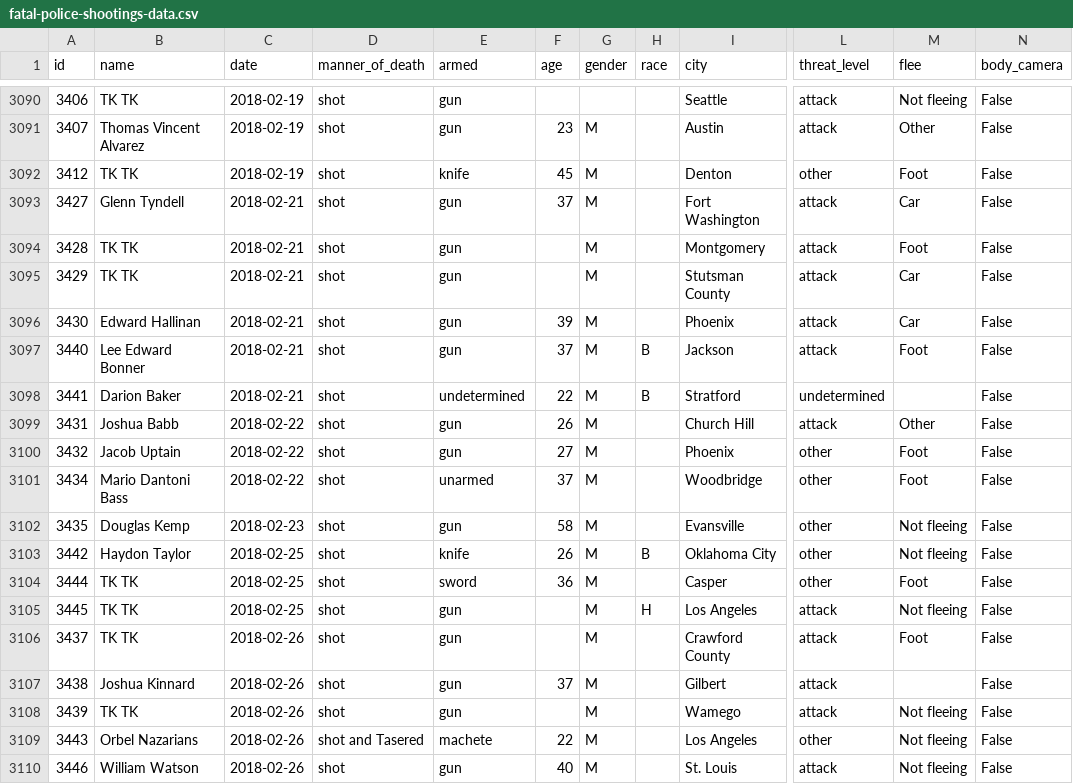
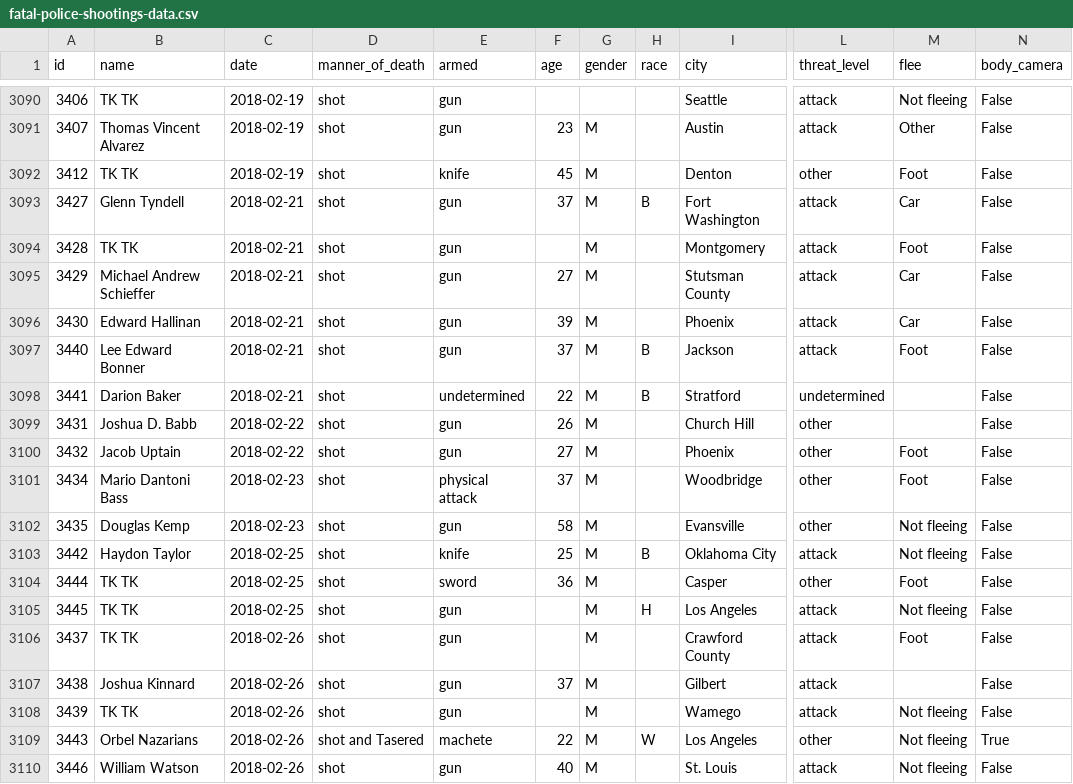
Before and after one commit to joshbegley/wapo-police-shootings, a CSV file: fatal-police-shootings-data.csv, drawn as a sheet; only a part is shown, gaps mark what is left out; the diff names each change by its address in the sheet, - before the commit and + after, or states it on an @@ line.

Commit message:
automatic updates

```diff
--- a/fatal-police-shootings-data.csv
+++ b/fatal-police-shootings-data.csv
-H3093 (race): (empty)
+H3093 (race): B
-B3095 (name): TK TK
+B3095 (name): Michael Andrew Schieffer
-F3095 (age): (empty)
+F3095 (age): 27
-B3099 (name): Joshua Babb
+B3099 (name): Joshua D. Babb
-L3099 (threat_level): attack
+L3099 (threat_level): other
-M3099 (flee): Other
+M3099 (flee): (empty)
-C3101 (date): 2018-02-22
+C3101 (date): 2018-02-23
-E3101 (armed): unarmed
+E3101 (armed): physical attack
-F3103 (age): 26
+F3103 (age): 25
-L3103 (threat_level): other
+L3103 (threat_level): attack
-H3109 (race): (empty)
+H3109 (race): W
-N3109 (body_camera): False
+N3109 (body_camera): True
```
